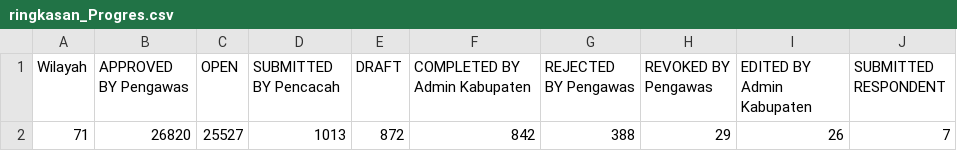
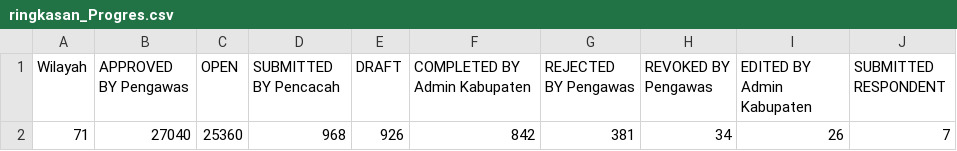
Before and after one commit to danimat15/fasih-sm-scrapper, a CSV file: dashboard/public/ringkasan_Progres.csv, drawn as a sheet.

```diff
--- a/dashboard/public/ringkasan_Progres.csv
+++ b/dashboard/public/ringkasan_Progres.csv
@@ -1,2 +1,2 @@
 Wilayah,APPROVED BY Pengawas,OPEN,SUBMITTED BY Pencacah,DRAFT,COMPLETED BY Admin Kabupaten,REJECTED BY Pengawas,REVOKED BY Pengawas,EDITED BY Admin Kabupaten,SUBMITTED RESPONDENT
-71,26820,25527,1013,872,842,388,29,26,7
+71,27040,25360,968,926,842,381,34,26,7
```
Also changed, not shown: dashboard/public/dashboard_scraped_data.csv, 1 other file.
